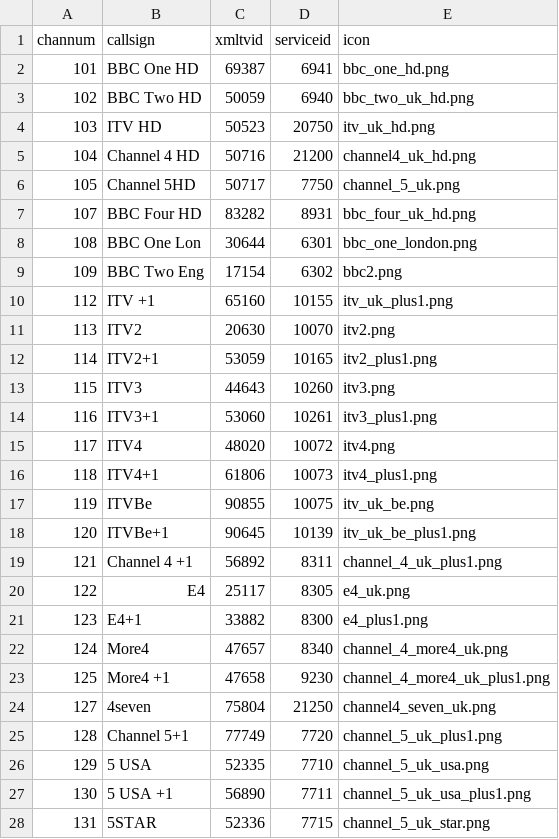
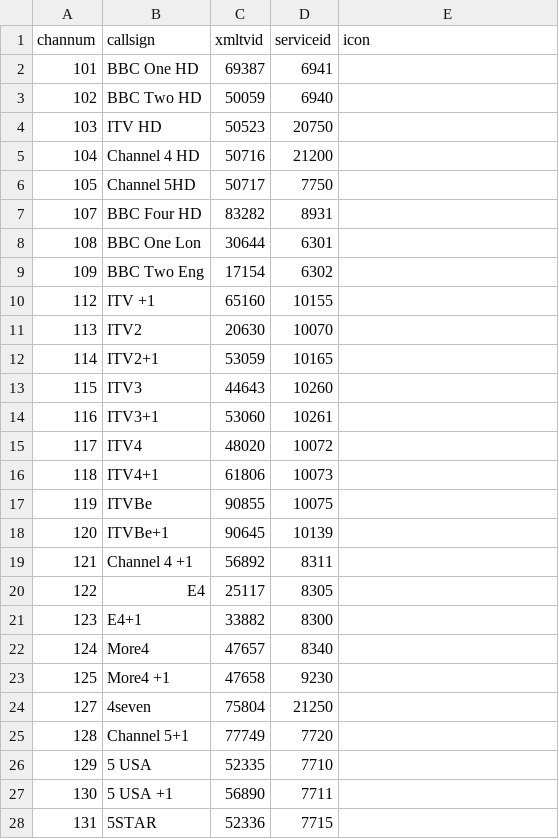
Before and after one commit to ta264/mythtv_channel_manager, a CSV file: contrib/freesat.csv, drawn as a sheet; only a part is shown; the diff covers the shown part only.

Commit message:
Delete icons

```diff
--- a/contrib/freesat.csv
+++ b/contrib/freesat.csv
@@ -1,28 +1,28 @@
 channum,callsign,xmltvid,serviceid,icon
-101,BBC One HD,69387,6941,bbc_one_hd.png
-102,BBC Two HD,50059,6940,bbc_two_uk_hd.png
-103,ITV HD,50523,20750,itv_uk_hd.png
-104,Channel 4 HD,50716,21200,channel4_uk_hd.png
-105,Channel 5HD,50717,7750,channel_5_uk.png
-107,BBC Four HD,83282,8931,bbc_four_uk_hd.png
-108,BBC One Lon,30644,6301,bbc_one_london.png
-109,BBC Two Eng,17154,6302,bbc2.png
-112,ITV +1,65160,10155,itv_uk_plus1.png
-113,ITV2,20630,10070,itv2.png
-114,ITV2+1,53059,10165,itv2_plus1.png
-115,ITV3,44643,10260,itv3.png
-116,ITV3+1,53060,10261,itv3_plus1.png
-117,ITV4,48020,10072,itv4.png
-118,ITV4+1,61806,10073,itv4_plus1.png
-119,ITVBe,90855,10075,itv_uk_be.png
-120,ITVBe+1,90645,10139,itv_uk_be_plus1.png
-121,Channel 4 +1,56892,8311,channel_4_uk_plus1.png
-122,E4,25117,8305,e4_uk.png
-123,E4+1,33882,8300,e4_plus1.png
-124,More4,47657,8340,channel_4_more4_uk.png
-125,More4 +1,47658,9230,channel_4_more4_uk_plus1.png
-127,4seven,75804,21250,channel4_seven_uk.png
-128,Channel 5+1,77749,7720,channel_5_uk_plus1.png
-129,5 USA,52335,7710,channel_5_uk_usa.png
-130,5 USA +1,56890,7711,channel_5_uk_usa_plus1.png
-131,5STAR,52336,7715,channel_5_uk_star.png
+101,BBC One HD,69387,6941,
+102,BBC Two HD,50059,6940,
+103,ITV HD,50523,20750,
+104,Channel 4 HD,50716,21200,
+105,Channel 5HD,50717,7750,
+107,BBC Four HD,83282,8931,
+108,BBC One Lon,30644,6301,
+109,BBC Two Eng,17154,6302,
+112,ITV +1,65160,10155,
+113,ITV2,20630,10070,
+114,ITV2+1,53059,10165,
+115,ITV3,44643,10260,
+116,ITV3+1,53060,10261,
+117,ITV4,48020,10072,
+118,ITV4+1,61806,10073,
+119,ITVBe,90855,10075,
+120,ITVBe+1,90645,10139,
+121,Channel 4 +1,56892,8311,
+122,E4,25117,8305,
+123,E4+1,33882,8300,
+124,More4,47657,8340,
+125,More4 +1,47658,9230,
+127,4seven,75804,21250,
+128,Channel 5+1,77749,7720,
+129,5 USA,52335,7710,
+130,5 USA +1,56890,7711,
+131,5STAR,52336,7715,
```
Also changed, not shown: 83 edited cells elsewhere in this file.
